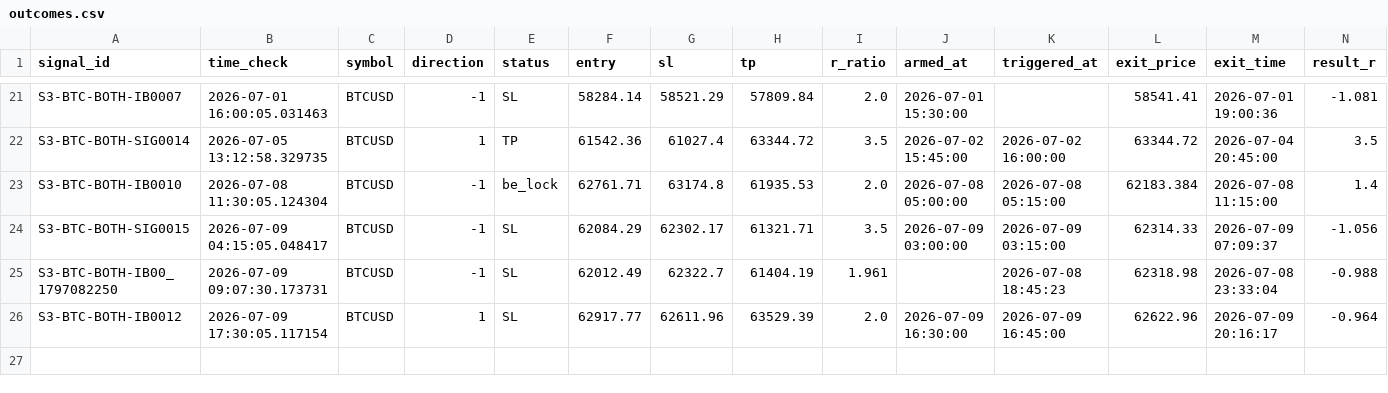
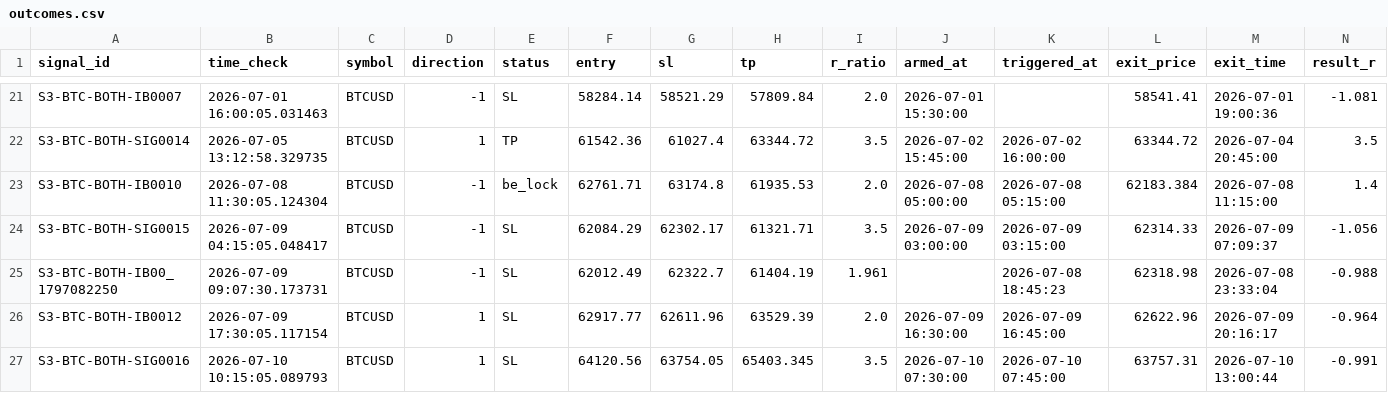
Before and after one commit to alexandrutarnicer-ai/trading-bot, a CSV file: data/live_signals/session3/outcomes.csv, drawn as a sheet; only a part is shown, gaps mark what is left out; rows hold the shown columns only; the diff names each change by its address in the sheet, - before the commit and + after, or states it on an @@ line.

Commit message:
signals

```diff
--- a/data/live_signals/session3/outcomes.csv
+++ b/data/live_signals/session3/outcomes.csv
+row 27: S3-BTC-BOTH-SIG0016 | 2026-07-10 10:15:05.089793 | BTCUSD | 1 | SL | 64120.56 | 63754.05 | 65403.345 | 3.5 | 2026-07-10 07:30:00 | 2026-07-10 07:45:00 | 63757.31 | 2026-07-10 13:00:44 | -0.991
```
Also changed, not shown: data/live_signals/session10/outcomes.csv, data/live_signals/session10/signals.csv, 5 other files.
